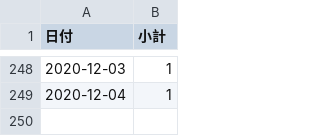
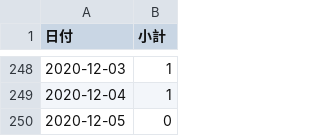
Before and after one commit to YanaseT/covid19_ichihara_make_json, a CSV file: src/Downloads/final_data/total.csv, drawn as a sheet; only a part is shown, gaps mark what is left out.

```diff
--- a/src/Downloads/final_data/total.csv
+++ b/src/Downloads/final_data/total.csv
@@ -249 +249,2 @@
 2020-12-04,1
+2020-12-05,0
```
Also changed, not shown: 2 other files.
